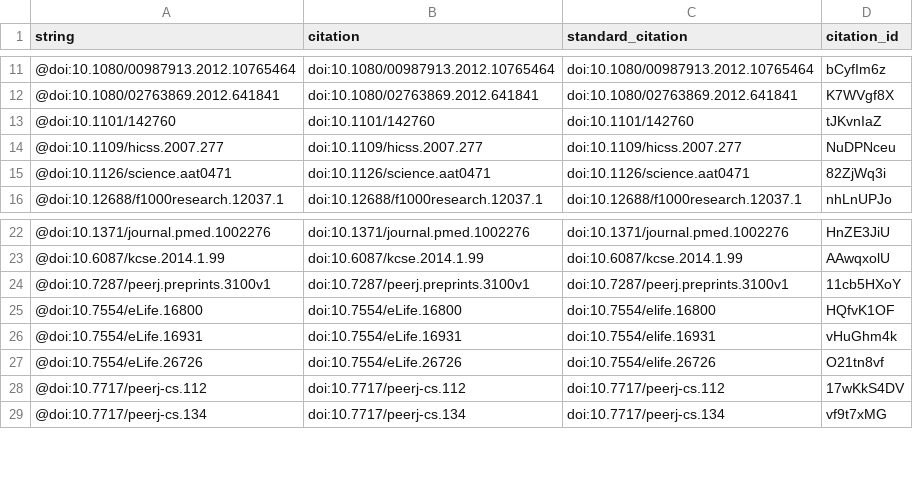
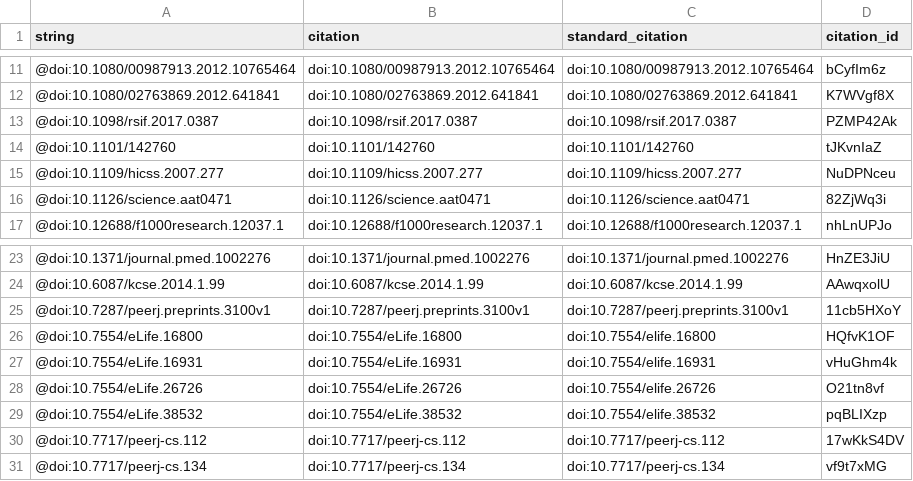
Before and after one commit to greenelab/meta-review, a TSV file: citations.tsv, drawn as a sheet; only a part is shown, gaps mark what is left out.

```diff
--- a/citations.tsv
+++ b/citations.tsv
@@ -12,2 +12,3 @@ string	citation	standard_citation	citation_id
 @doi:10.1080/02763869.2012.641841	doi:10.1080/02763869.2012.641841	doi:10.1080/02763869.2012.641841	K7WVgf8X
+@doi:10.1098/rsif.2017.0387	doi:10.1098/rsif.2017.0387	doi:10.1098/rsif.2017.0387	PZMP42Ak
 @doi:10.1101/142760	doi:10.1101/142760	doi:10.1101/142760	tJKvnIaZ
@@ -27,2 +28,3 @@ string	citation	standard_citation	citation_id
 @doi:10.7554/eLife.26726	doi:10.7554/eLife.26726	doi:10.7554/elife.26726	O21tn8vf
+@doi:10.7554/eLife.38532	doi:10.7554/eLife.38532	doi:10.7554/elife.38532	pqBLIXzp
 @doi:10.7717/peerj-cs.112	doi:10.7717/peerj-cs.112	doi:10.7717/peerj-cs.112	17wKkS4DV
```
Also changed, not shown: 5 other files.
